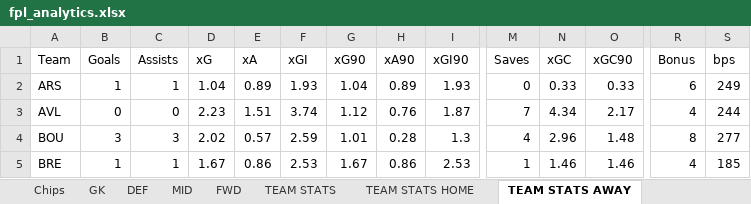
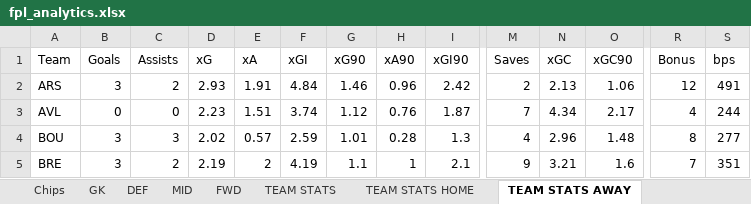
Before and after one commit to nidmat/fpl, an Excel workbook: fpl_analytics.xlsx, sheet TEAM STATS AWAY, drawn as a sheet; only a part is shown, gaps mark what is left out; values as stored, in another font and other column widths than the file's, no borders; the diff covers the shown part only; the diff names each change by its address in the sheet, - before the commit and + after, or states it on an @@ line.

```diff
--- a/fpl_analytics.xlsx (sheet TEAM STATS AWAY)
+++ b/fpl_analytics.xlsx (sheet TEAM STATS AWAY)
-B2 (Goals): 1
+B2 (Goals): 3
-C2 (Assists): 1
+C2 (Assists): 2
-D2 (xG): 1.04
+D2 (xG): 2.93
-E2 (xA): 0.89
+E2 (xA): 1.91
-F2 (xGI): 1.93
+F2 (xGI): 4.84
-G2 (xG90): 1.04
+G2 (xG90): 1.46
-H2 (xA90): 0.89
+H2 (xA90): 0.96
-I2 (xGI90): 1.93
+I2 (xGI90): 2.42
-M2 (Saves): 0
+M2 (Saves): 2
-N2 (xGC): 0.33
+N2 (xGC): 2.13
-O2 (xGC90): 0.33
+O2 (xGC90): 1.06
-R2 (Bonus): 6
+R2 (Bonus): 12
-S2 (bps): 249
+S2 (bps): 491
-B5 (Goals): 1
+B5 (Goals): 3
-C5 (Assists): 1
+C5 (Assists): 2
-D5 (xG): 1.67
+D5 (xG): 2.19
-E5 (xA): 0.86
+E5 (xA): 2
-F5 (xGI): 2.53
+F5 (xGI): 4.19
-G5 (xG90): 1.67
+G5 (xG90): 1.1
-H5 (xA90): 0.86
+H5 (xA90): 1
-I5 (xGI90): 2.53
+I5 (xGI90): 2.1
-M5 (Saves): 1
+M5 (Saves): 9
-N5 (xGC): 1.46
+N5 (xGC): 3.21
-O5 (xGC90): 1.46
+O5 (xGC90): 1.6
-R5 (Bonus): 4
+R5 (Bonus): 7
-S5 (bps): 185
+S5 (bps): 351
```
Also changed, not shown: 161 edited cells elsewhere in this sheet, sheet MID, sheet DEF, sheet FWD, sheet GK, sheet TEAM STATS, sheet POSITION STATS, 4 more sheets, 1 other file.
